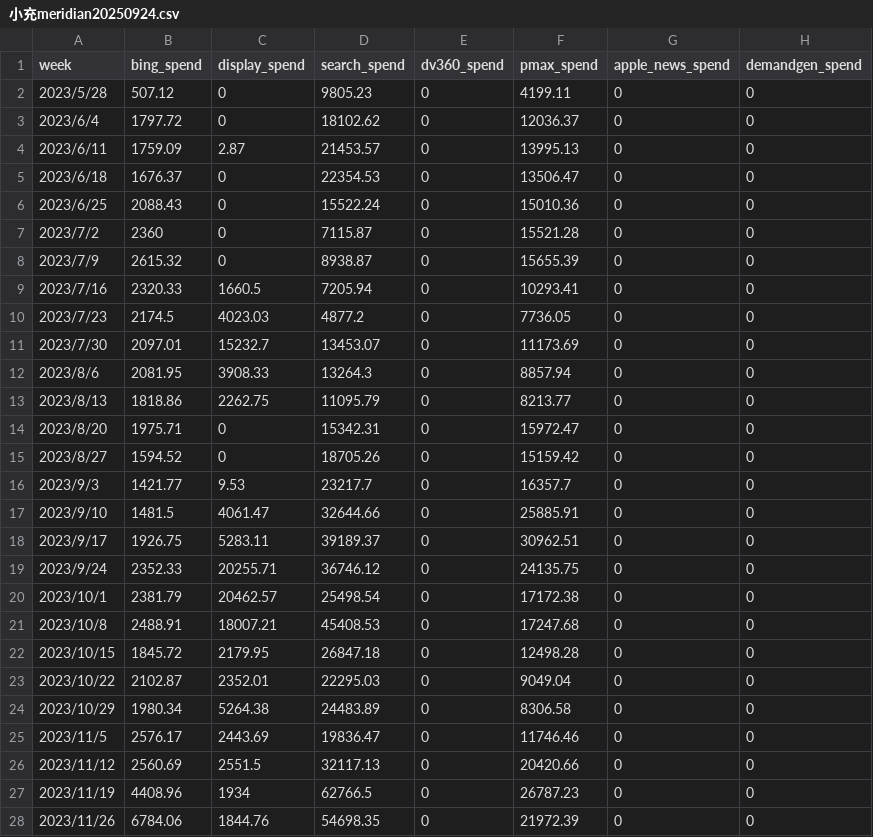
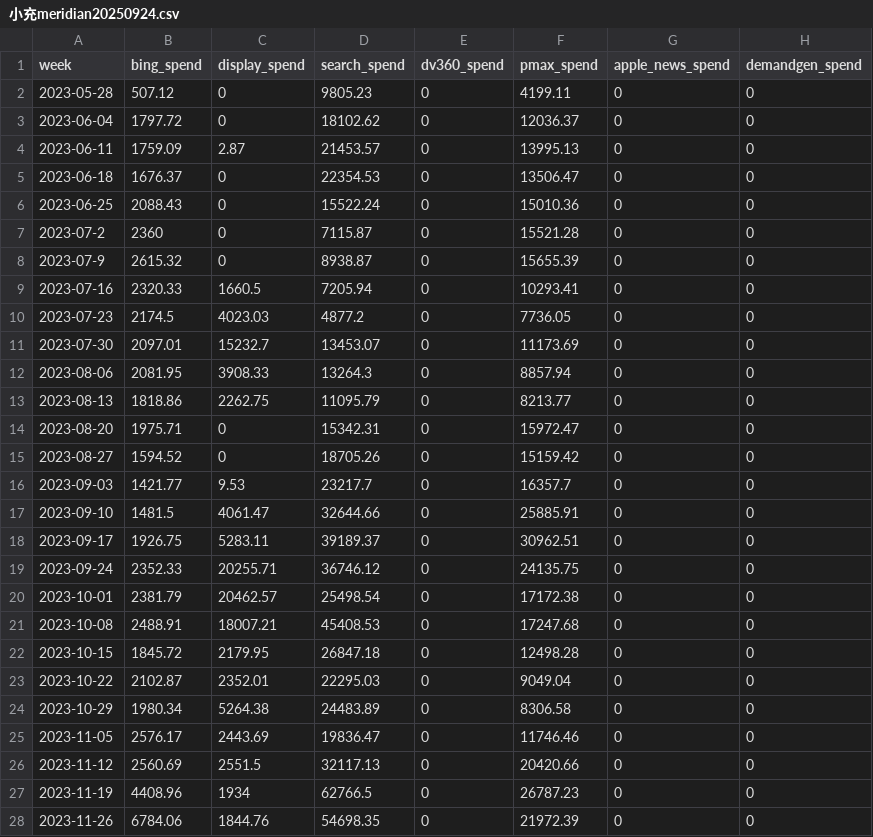
Before and after one commit to AnkerBruceCao/MeridianMMM, a CSV file: 小充meridian20250924.csv, drawn as a sheet; only a part is shown; the diff covers the shown part only; the diff names each change by its address in the sheet, - before the commit and + after, or states it on an @@ line.

Commit message:
Update 小充meridian20250924.csv

```diff
--- a/小充meridian20250924.csv
+++ b/小充meridian20250924.csv
-A2 (week): 2023/5/28
+A2 (week): 2023-05-28
-A3 (week): 2023/6/4
+A3 (week): 2023-06-04
-A4 (week): 2023/6/11
+A4 (week): 2023-06-11
-A5 (week): 2023/6/18
+A5 (week): 2023-06-18
-A6 (week): 2023/6/25
+A6 (week): 2023-06-25
-A7 (week): 2023/7/2
+A7 (week): 2023-07-2
-A8 (week): 2023/7/9
+A8 (week): 2023-07-9
-A9 (week): 2023/7/16
+A9 (week): 2023-07-16
-A10 (week): 2023/7/23
+A10 (week): 2023-07-23
-A11 (week): 2023/7/30
+A11 (week): 2023-07-30
-A12 (week): 2023/8/6
+A12 (week): 2023-08-06
-A13 (week): 2023/8/13
+A13 (week): 2023-08-13
-A14 (week): 2023/8/20
+A14 (week): 2023-08-20
-A15 (week): 2023/8/27
+A15 (week): 2023-08-27
-A16 (week): 2023/9/3
+A16 (week): 2023-09-03
-A17 (week): 2023/9/10
+A17 (week): 2023-09-10
-A18 (week): 2023/9/17
+A18 (week): 2023-09-17
-A19 (week): 2023/9/24
+A19 (week): 2023-09-24
-A20 (week): 2023/10/1
+A20 (week): 2023-10-01
-A21 (week): 2023/10/8
+A21 (week): 2023-10-08
-A22 (week): 2023/10/15
+A22 (week): 2023-10-15
-A23 (week): 2023/10/22
+A23 (week): 2023-10-22
-A24 (week): 2023/10/29
+A24 (week): 2023-10-29
-A25 (week): 2023/11/5
+A25 (week): 2023-11-05
-A26 (week): 2023/11/12
+A26 (week): 2023-11-12
-A27 (week): 2023/11/19
+A27 (week): 2023-11-19
-A28 (week): 2023/11/26
+A28 (week): 2023-11-26
```
Also changed, not shown: 78 edited cells elsewhere in this file.
